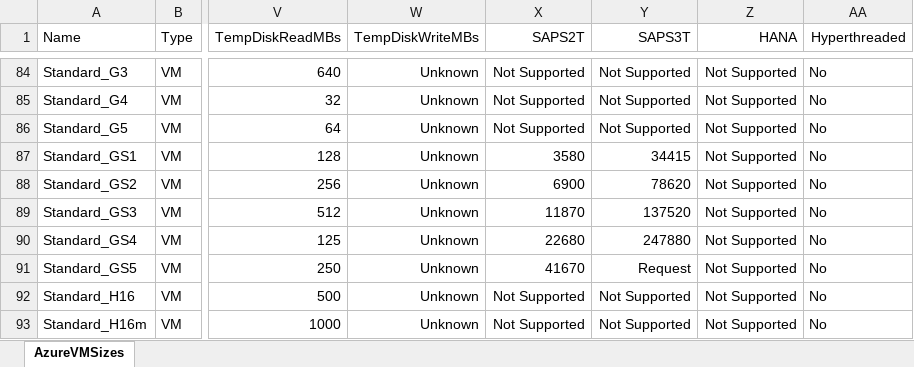
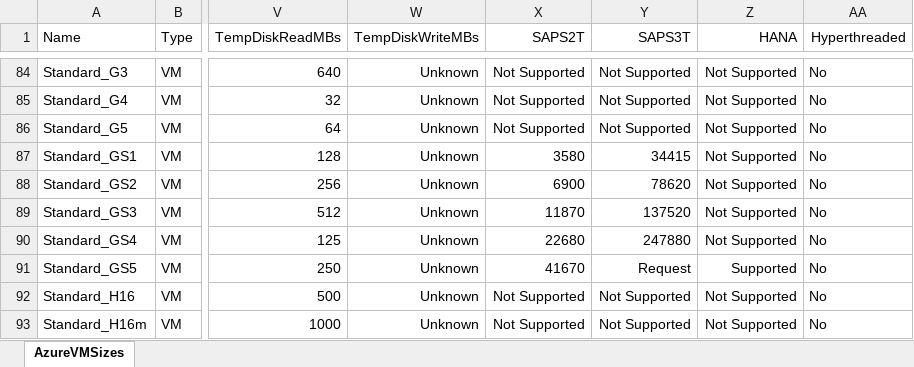
Before and after one commit to zavab/azure-vmchooser-database, an Excel workbook: AzureVMSizes.xlsx, sheet AzureVMSizes, drawn as a sheet; only a part is shown, gaps mark what is left out; values as stored, in another font and other column widths than the file's, no borders; the diff names each change by its address in the sheet, - before the commit and + after, or states it on an @@ line.

Commit message:
Fixed GS5 in regards to HANA support

```diff
--- a/AzureVMSizes.xlsx (sheet AzureVMSizes)
+++ b/AzureVMSizes.xlsx (sheet AzureVMSizes)
-Z91 (HANA): Not Supported
+Z91 (HANA): Supported
```
Also changed, not shown: 1 other file.
